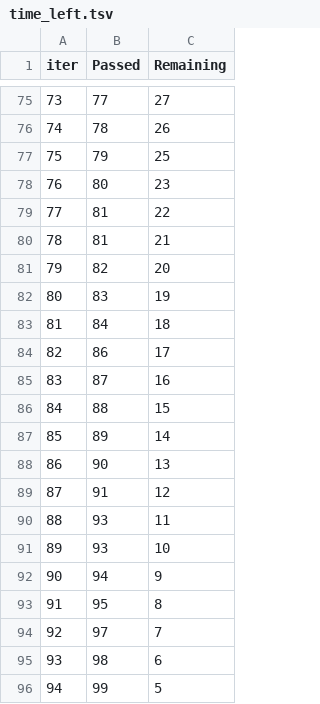
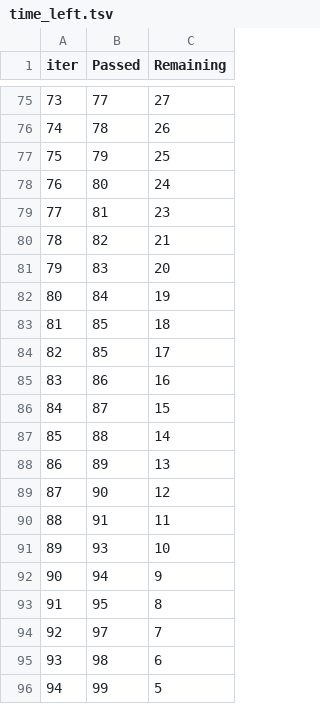
Before and after one commit to ethicalanp/AWS-CI-CD-PIPELINE-ML-Project, a TSV file: catboost_info/time_left.tsv, drawn as a sheet; only a part is shown, gaps mark what is left out; removed rows and columns are numbered as before the commit, all else as after; the diff covers the shown part only; the diff names each change by its address in the sheet, - before the commit and + after, or states it on an @@ line.

```diff
--- a/catboost_info/time_left.tsv
+++ b/catboost_info/time_left.tsv
@@ column A (iter) renumbered between rows 3 and 100 @@
-C78 (Remaining): 23
+C78 (Remaining): 24
-C79 (Remaining): 22
+C79 (Remaining): 23
-row 80: 78 | 81 | 21
-C80 (Remaining): 20
+C80 (Remaining): 21
-C81 (Remaining): 19
+C81 (Remaining): 20
-C82 (Remaining): 18
+C82 (Remaining): 19
+row 83: 81 | 85 | 18
+row 84: 82 | 85 | 17
-C85 (Remaining): 17
+C85 (Remaining): 16
-C86 (Remaining): 16
+C86 (Remaining): 15
-C87 (Remaining): 15
+C87 (Remaining): 14
-C88 (Remaining): 14
+C88 (Remaining): 13
-C89 (Remaining): 13
+C89 (Remaining): 12
-C90 (Remaining): 12
+C90 (Remaining): 11
-row 90: 88 | 93 | 11
```
Also changed, not shown: 8 added rows, 8 removed rows and 63 edited cells elsewhere in this file, 7 other files.
